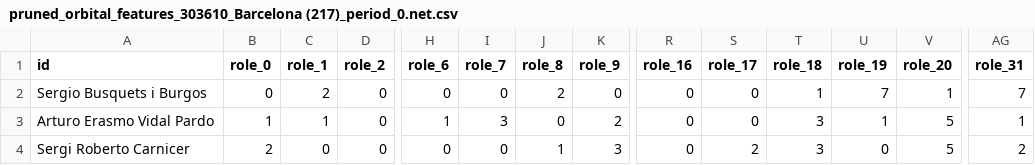
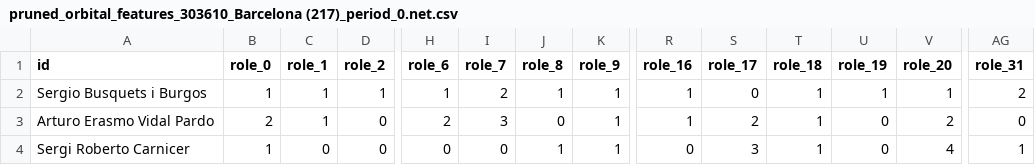
Before and after one commit to MarusaOrazem/INA_project, a CSV file: chosen_nets/303610/Barcelona/periods/pruned_orbital_features_303610_Barcelona (217)_period_0.net.csv, drawn as a sheet; only a part is shown, gaps mark what is left out; the diff covers the shown part only; the diff names each change by its address in the sheet, - before the commit and + after, or states it on an @@ line.

```diff
--- a/chosen_nets/303610/Barcelona/periods/pruned_orbital_features_303610_Barcelona (217)_period_0.net.csv
+++ b/chosen_nets/303610/Barcelona/periods/pruned_orbital_features_303610_Barcelona (217)_period_0.net.csv
-B2 (role_0): 0
+B2 (role_0): 1
-C2 (role_1): 2
+C2 (role_1): 1
-D2 (role_2): 0
+D2 (role_2): 1
-H2 (role_6): 0
+H2 (role_6): 1
-I2 (role_7): 0
+I2 (role_7): 2
-J2 (role_8): 2
+J2 (role_8): 1
-K2 (role_9): 0
+K2 (role_9): 1
-R2:R3 (role_16): 0
+R2:R3 (role_16): 1
-U2 (role_19): 7
+U2 (role_19): 1
-AG2 (role_31): 7
+AG2 (role_31): 2
-B3 (role_0): 1
+B3 (role_0): 2
-H3 (role_6): 1
+H3 (role_6): 2
-K3 (role_9): 2
+K3 (role_9): 1
-S3 (role_17): 0
+S3 (role_17): 2
-T3:T4 (role_18): 3
+T3:T4 (role_18): 1
-U3 (role_19): 1
+U3 (role_19): 0
-V3 (role_20): 5
+V3 (role_20): 2
-AG3 (role_31): 1
+AG3 (role_31): 0
-B4 (role_0): 2
+B4 (role_0): 1
-K4 (role_9): 3
+K4 (role_9): 1
-S4 (role_17): 2
+S4 (role_17): 3
-V4 (role_20): 5
+V4 (role_20): 4
-AG4 (role_31): 2
+AG4 (role_31): 1
```
Also changed, not shown: 72 edited cells elsewhere in this file, chosen_nets/303470/Barcelona/periods/pruned_orbital_features_303470_Barcelona (217)_period_0.net.csv, chosen_nets/303470/Real/periods/pruned_orbital_features_303470_Real Madrid (220)_period_0.net.csv, 54 other files.
